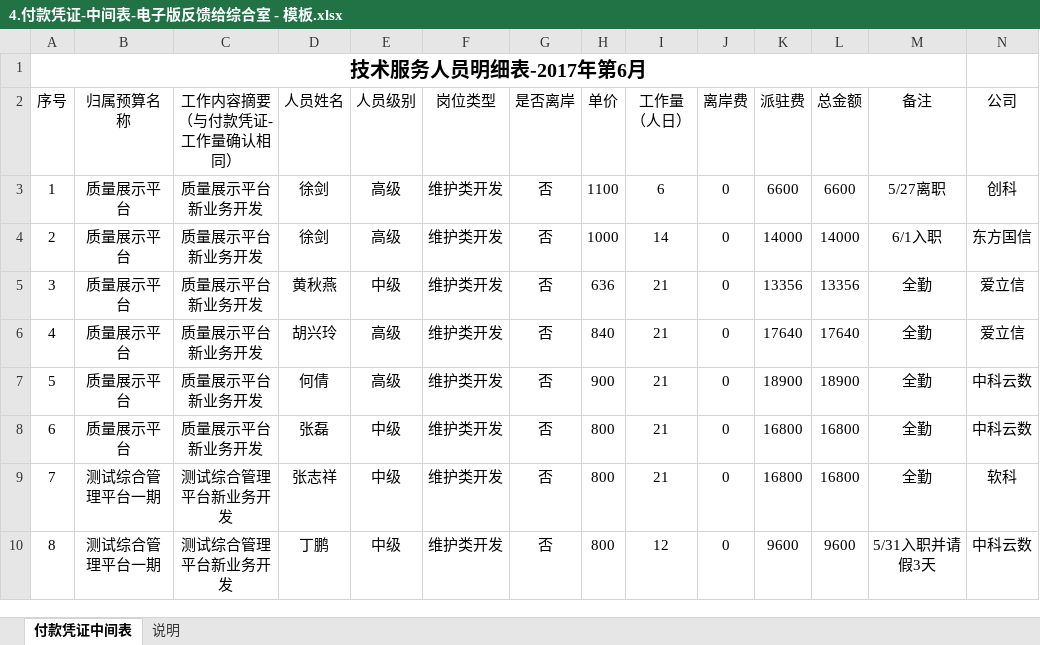
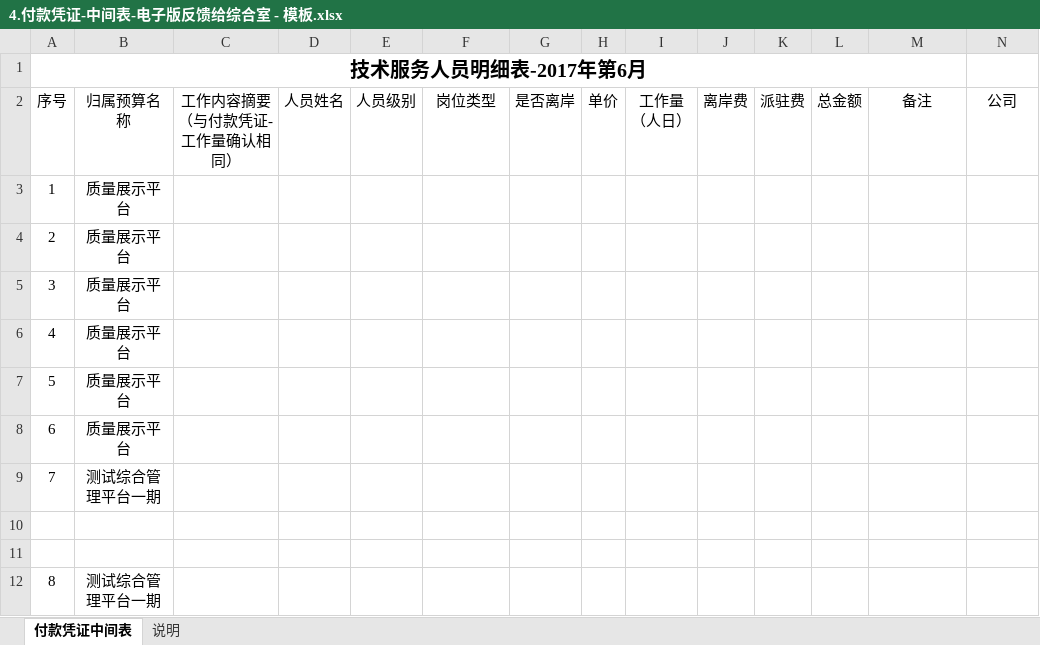
Before and after one commit to LiangerZhou/EmployeeManagerment, an Excel workbook: WebContent/Templet/4.付款凭证-中间表-电子版反馈给综合室 - 模板.xlsx, sheet 付款凭证中间表, drawn as a sheet; only a part is shown; values as stored, in another font and other column widths than the file's, no borders; removed rows and columns are numbered as before the commit, all else as after; rows hold the shown columns only; the diff names each change by its address in the sheet, - before the commit and + after, or states it on an @@ line.

```diff
--- a/WebContent/Templet/4.付款凭证-中间表-电子版反馈给综合室 - 模板.xlsx (sheet 付款凭证中间表)
+++ b/WebContent/Templet/4.付款凭证-中间表-电子版反馈给综合室 - 模板.xlsx (sheet 付款凭证中间表)
-row 3: 1 | 质量展示平台 | 质量展示平台新业务开发 | 徐剑 | 高级 | 维护类开发 | 否 | 1100 | 6 | 0 | 6600 | 6600 | 5/27离职 | 创科
-row 4: 2 | 质量展示平台 | 质量展示平台新业务开发 | 徐剑 | 高级 | 维护类开发 | 否 | 1000 | 14 | 0 | 14000 | 14000 | 6/1入职 | 东方国信
-row 5: 3 | 质量展示平台 | 质量展示平台新业务开发 | 黄秋燕 | 中级 | 维护类开发 | 否 | 636 | 21 | 0 | 13356 | 13356 | 全勤 | 爱立信
-row 6: 4 | 质量展示平台 | 质量展示平台新业务开发 | 胡兴玲 | 高级 | 维护类开发 | 否 | 840 | 21 | 0 | 17640 | 17640 | 全勤 | 爱立信
-row 7: 5 | 质量展示平台 | 质量展示平台新业务开发 | 何倩 | 高级 | 维护类开发 | 否 | 900 | 21 | 0 | 18900 | 18900 | 全勤 | 中科云数
-row 8: 6 | 质量展示平台 | 质量展示平台新业务开发 | 张磊 | 中级 | 维护类开发 | 否 | 800 | 21 | 0 | 16800 | 16800 | 全勤 | 中科云数
+row 3: 1 | 质量展示平台
+row 4: 2 | 质量展示平台
+row 5: 3 | 质量展示平台
+row 6: 4 | 质量展示平台
+row 7: 5 | 质量展示平台
+row 8: 6 | 质量展示平台
+row 9: 7 | 测试综合管理平台一期
-row 10: 7 | 测试综合管理平台一期 | 测试综合管理平台新业务开发 | 张志祥 | 中级 | 维护类开发 | 否 | 800 | 21 | 0 | 16800 | 16800 | 全勤 | 软科
+row 10: (empty)
-row 11: 8 | 测试综合管理平台一期 | 测试综合管理平台新业务开发 | 丁鹏 | 中级 | 维护类开发 | 否 | 800 | 12 | 0 | 9600 | 9600 | 5/31入职并请假3天 | 中科云数
+row 11: (empty)
+row 12: 8 | 测试综合管理平台一期
```
Also changed, not shown: 8 other files.
